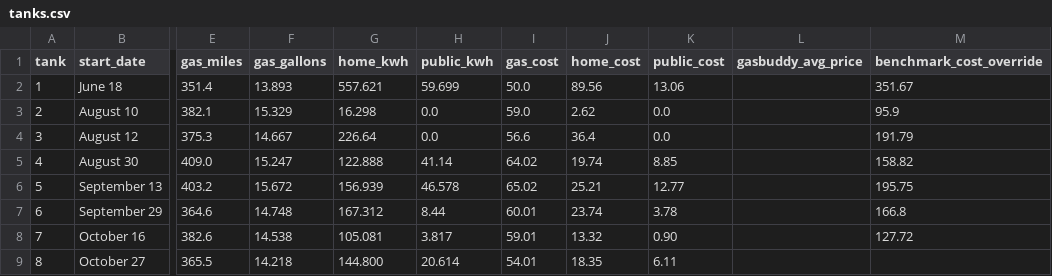
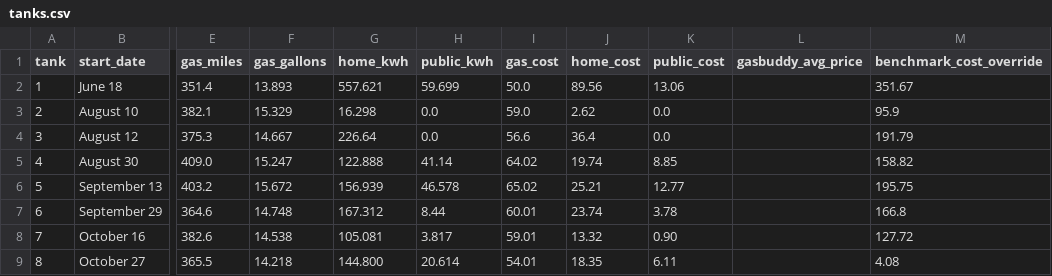
Before and after one commit to christopherokey-spec/pacificahybridyear, a CSV file: tanks.csv, drawn as a sheet; only a part is shown, gaps mark what is left out; the diff names each change by its address in the sheet, - before the commit and + after, or states it on an @@ line.

Commit message:
Update tanks.csv

```diff
--- a/tanks.csv
+++ b/tanks.csv
-M9 (benchmark_cost_override): (empty)
+M9 (benchmark_cost_override): 4.08
```
